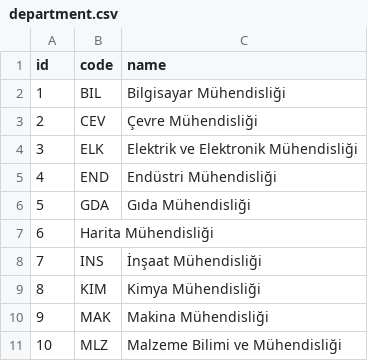
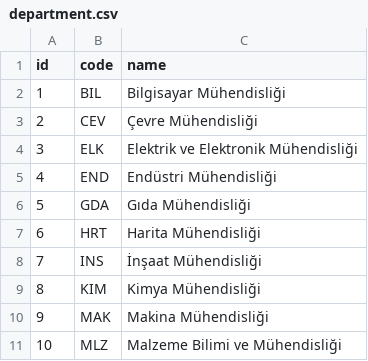
Before and after one commit to 19dev/plan, a CSV file: lib/tasks/department.csv, drawn as a sheet.

```diff
--- a/lib/tasks/department.csv
+++ b/lib/tasks/department.csv
@@ -6,3 +6,3 @@ id,code,name
 5,GDA,Gıda Mühendisliği
-6,Harita Mühendisliği
+6,HRT,Harita Mühendisliği
 7,INS,İnşaat Mühendisliği
```
Also changed, not shown: 4 other files.
